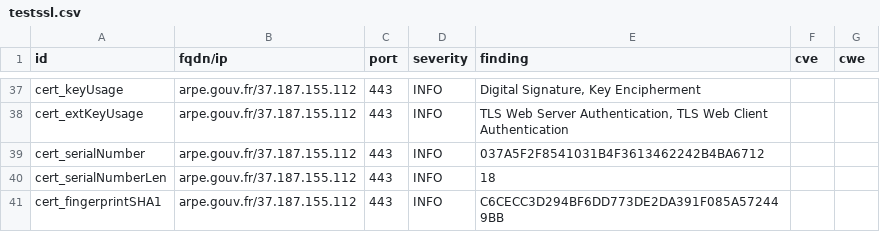
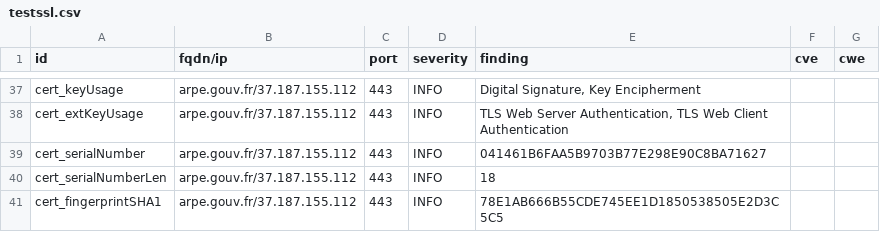
Before and after one commit to GKO-org/dashlordPrd1, a CSV file: results/aHR0cHM6Ly9hcnBlLmdvdXYuZnI=/testssl.csv, drawn as a sheet; only a part is shown, gaps mark what is left out; the diff covers the shown part only.

```diff
--- a/results/aHR0cHM6Ly9hcnBlLmdvdXYuZnI=/testssl.csv
+++ b/results/aHR0cHM6Ly9hcnBlLmdvdXYuZnI=/testssl.csv
@@ -38,4 +38,4 @@
 "cert_extKeyUsage","arpe.gouv.fr/37.187.155.112","443","INFO","TLS Web Server Authentication, TLS Web Client Authentication","",""
-"cert_serialNumber","arpe.gouv.fr/37.187.155.112","443","INFO","037A5F2F8541031B4F3613462242B4BA6712","",""
+"cert_serialNumber","arpe.gouv.fr/37.187.155.112","443","INFO","041461B6FAA5B9703B77E298E90C8BA71627","",""
 "cert_serialNumberLen","arpe.gouv.fr/37.187.155.112","443","INFO","18","",""
-"cert_fingerprintSHA1","arpe.gouv.fr/37.187.155.112","443","INFO","C6CECC3D294BF6DD773DE2DA391F085A572449BB","",""
+"cert_fingerprintSHA1","arpe.gouv.fr/37.187.155.112","443","INFO","78E1AB666B55CDE745EE1D1850538505E2D3C5C5","",""
```
Also changed, not shown: 8 edited cells elsewhere in this file, 8 other files.
